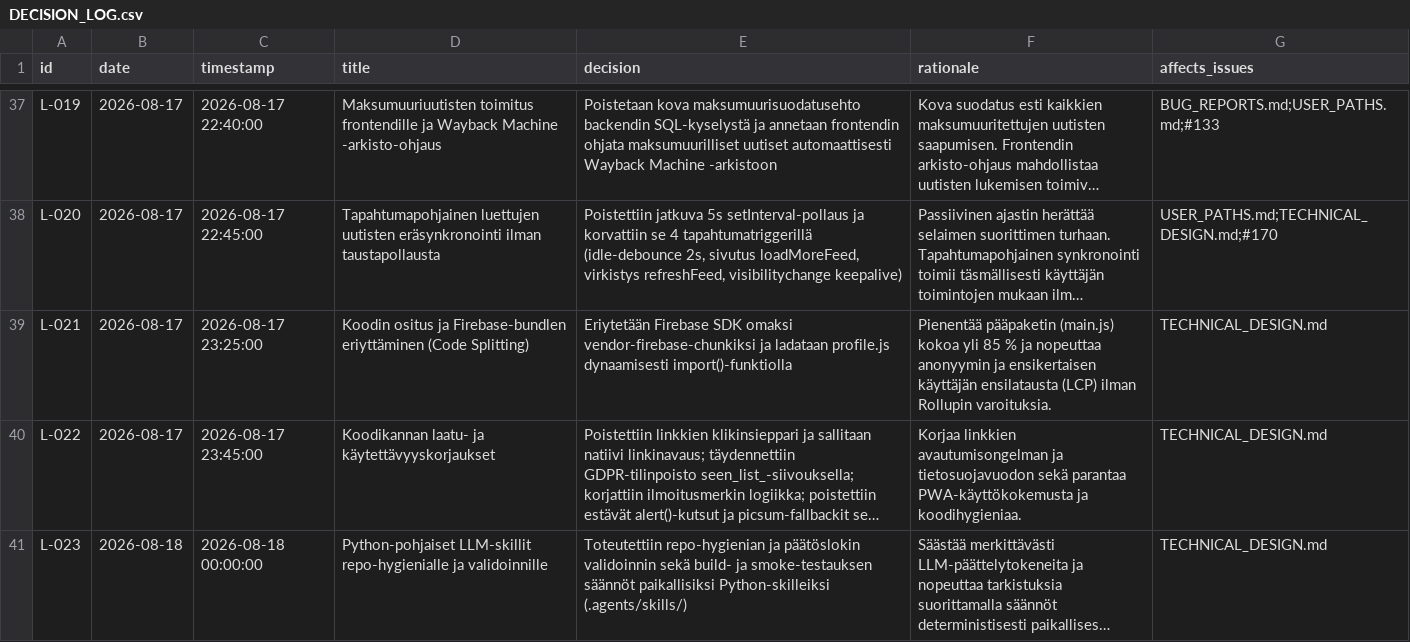
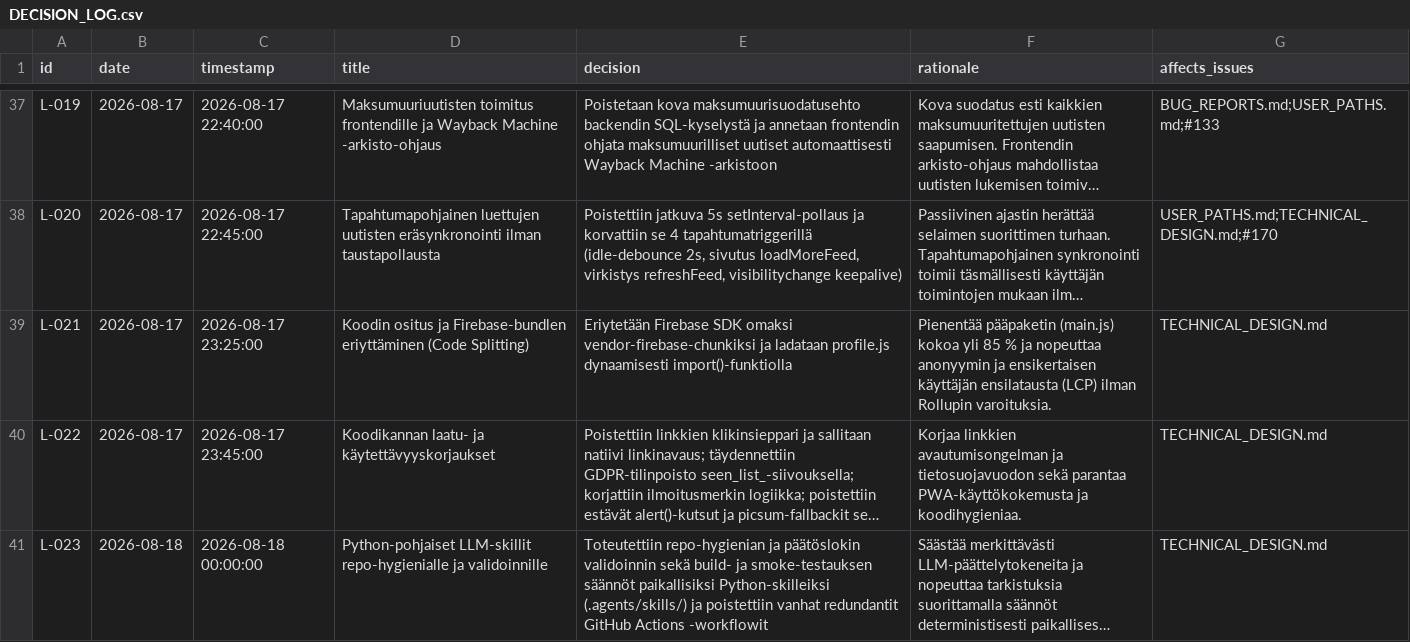
Before and after one commit to uutisseuranta/uutisseuranta.github.io, a CSV file: DECISION_LOG.csv, drawn as a sheet; only a part is shown, gaps mark what is left out; long unchanged cells end in …; the diff names each change by its address in the sheet, - before the commit and + after, or states it on an @@ line.

Commit message:
chore(ci): remove redundant GitHub Actions workflows replaced by Python skills

```diff
--- a/DECISION_LOG.csv
+++ b/DECISION_LOG.csv
-E41 (decision): …Python-skilleiksi (.agents/skills/)
+E41 (decision): …Python-skilleiksi (.agents/skills/) ja poistettiin vanhat redundantit GitHub Actions -workflowit
```
Also changed, not shown: 2 other files.
